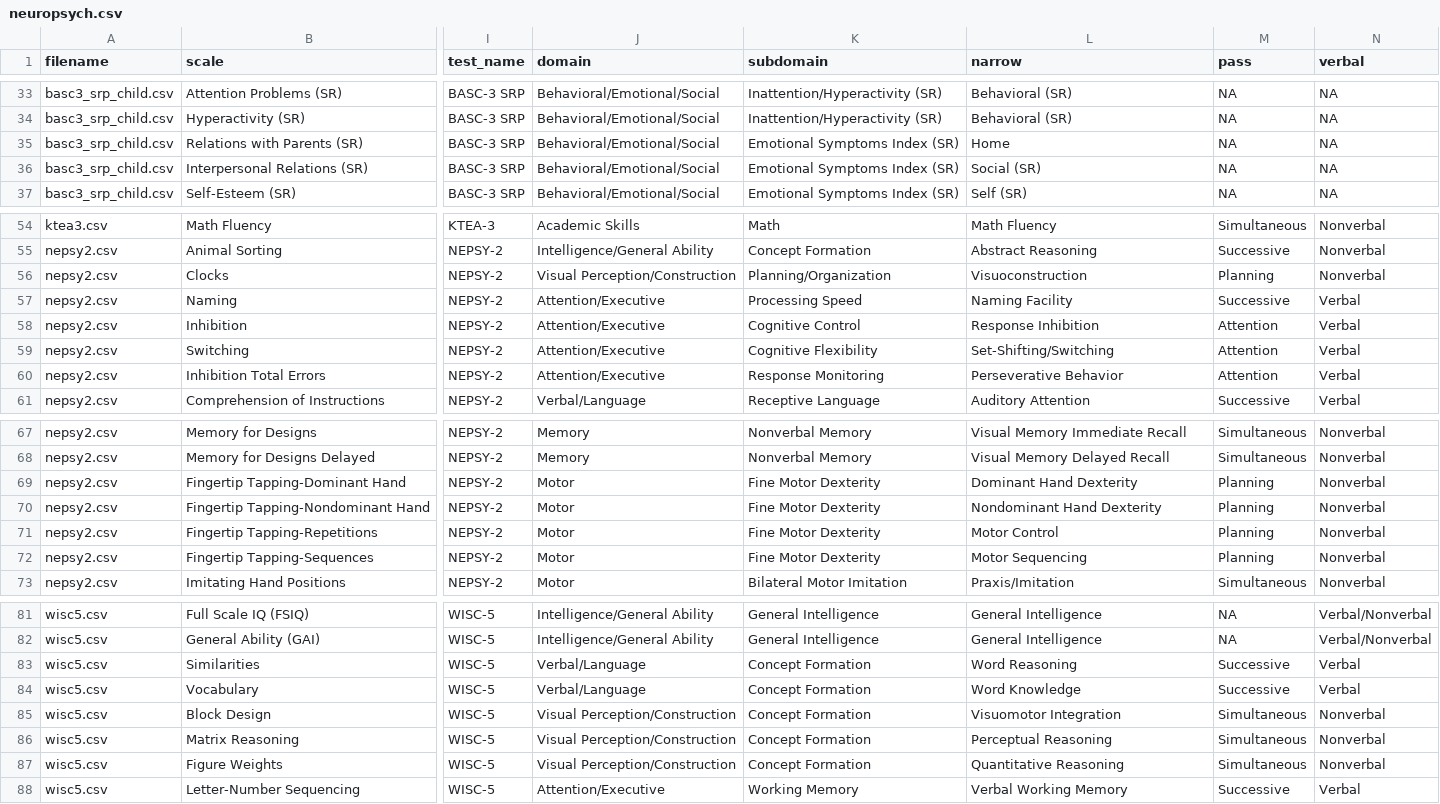
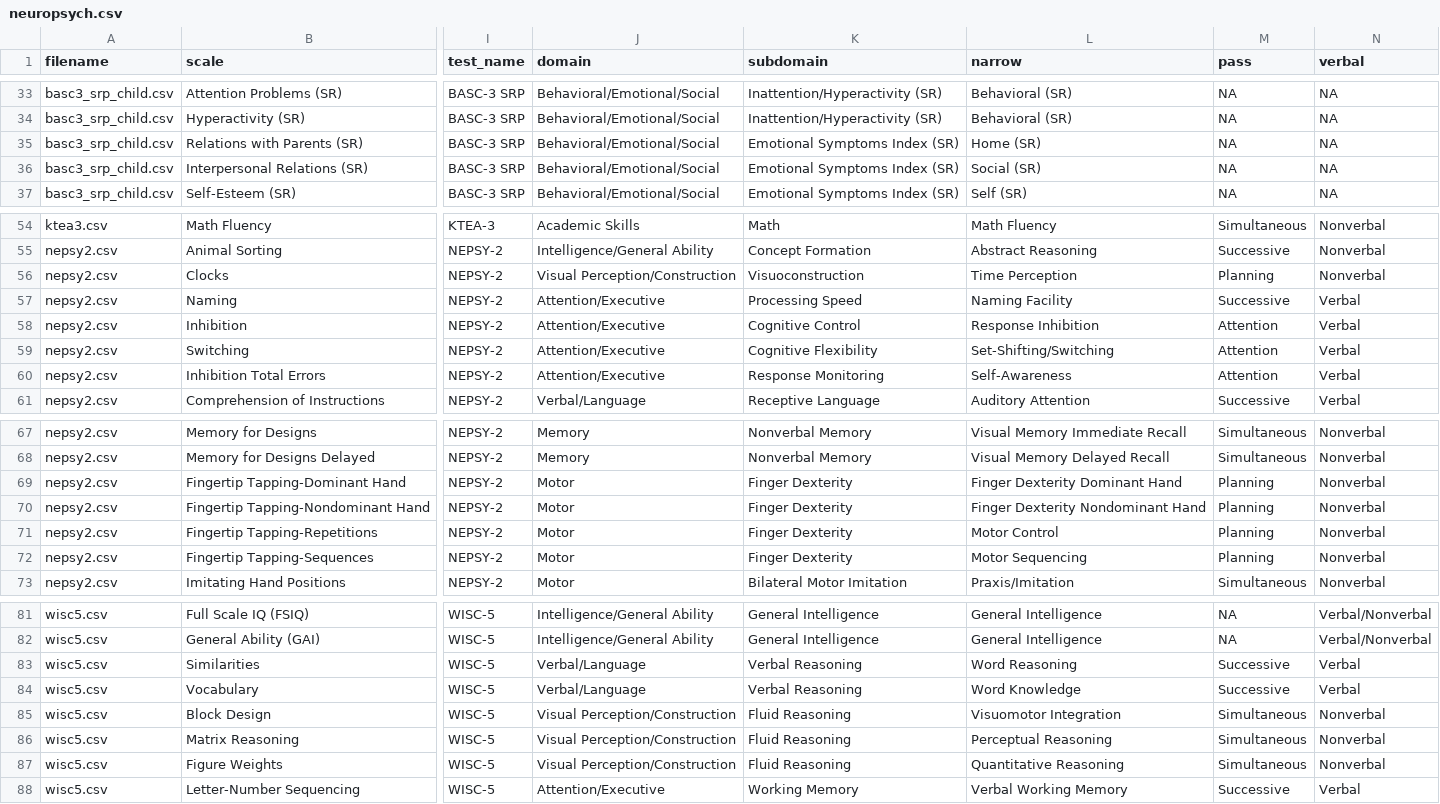
Before and after one commit to brainworkup/fighton, a CSV file: Scout/neuropsych.csv, drawn as a sheet; only a part is shown, gaps mark what is left out; the diff names each change by its address in the sheet, - before the commit and + after, or states it on an @@ line.

```diff
--- a/Scout/neuropsych.csv
+++ b/Scout/neuropsych.csv
-L35 (narrow): Home
+L35 (narrow): Home (SR)
-K56 (subdomain): Planning/Organization
+K56 (subdomain): Visuoconstruction
-L56 (narrow): Visuoconstruction
+L56 (narrow): Time Perception
-L60 (narrow): Perseverative Behavior
+L60 (narrow): Self-Awareness
-K69:K72 (subdomain): Fine Motor Dexterity
+K69:K72 (subdomain): Finger Dexterity
-L69 (narrow): Dominant Hand Dexterity
+L69 (narrow): Finger Dexterity Dominant Hand
-L70 (narrow): Nondominant Hand Dexterity
+L70 (narrow): Finger Dexterity Nondominant Hand
-K83:K84 (subdomain): Concept Formation
+K83:K84 (subdomain): Verbal Reasoning
-K85:K87 (subdomain): Concept Formation
+K85:K87 (subdomain): Fluid Reasoning
```
Also changed, not shown: Scout/neurobehav.csv, Scout/neurocog.csv, 1 other file.
